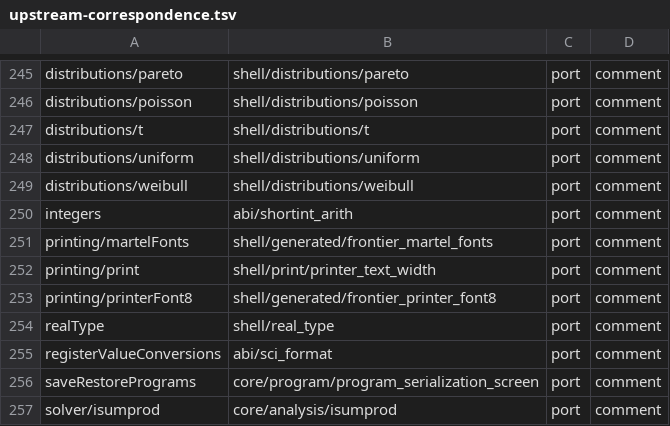
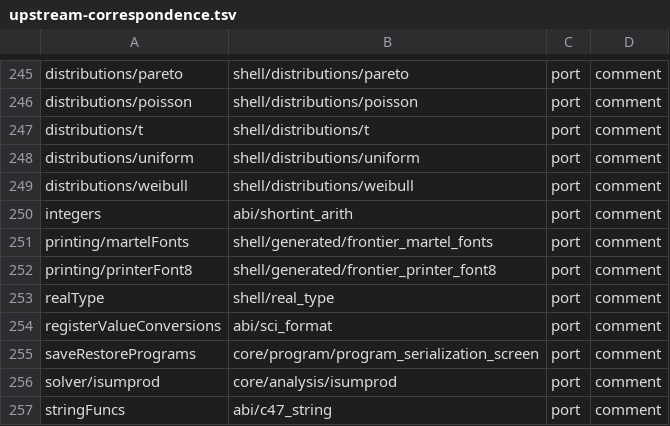
Before and after one commit to ppigazzini/z47, a TSV file: .github/project/upstream-correspondence.tsv, drawn as a sheet; only a part is shown, gaps mark what is left out; the shorter side is filled out with more unchanged rows.

Commit message:
fix(print): one width model, and a menu dump that describes itself
printJustified and printJustifiedLeft measured the line differently per
print mode. That measurement was retired upstream -- the line that reads
print_mode survives only as a comment -- so a justified print in either
graphics mode tabbed to the wrong column. Both use the single glyph-count
model now, and printer_text_width, which had no caller left and no
counterpart at the pin, is gone.

fnMenuDump declares the size of the strip it actually writes rather than
the full-screen figure copied from the screen dump, so a reader is no
longer told there are 12480 bytes of pixels in a 3588-byte payload. It
also checks the file opened before writing to it, which a filename-format
argument outside the two known values can reach, and its filename buffer
is back to the size the source gives it.

```diff
--- a/.github/project/upstream-correspondence.tsv
+++ b/.github/project/upstream-correspondence.tsv
@@ -251,3 +251,2 @@ integers	abi/shortint_arith	port	comment
 printing/martelFonts	shell/generated/frontier_martel_fonts	port	comment
-printing/print	shell/print/printer_text_width	port	comment
 printing/printerFont8	shell/generated/frontier_printer_font8	port	comment
```
Also changed, not shown: 4 other files.
